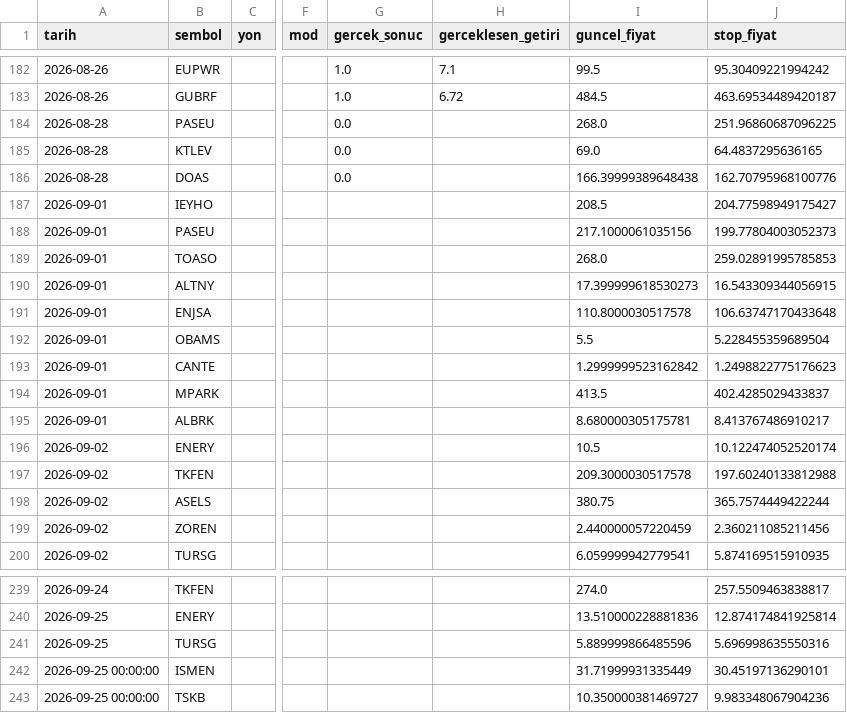
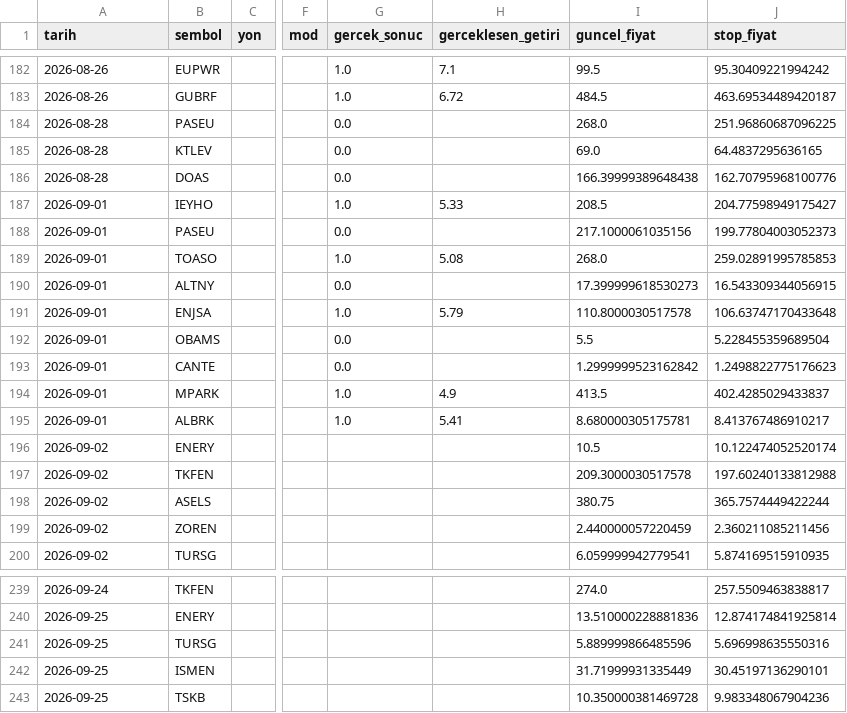
Before and after one commit to sifirdanbine01-commits/bist100-ai-tahmin, a CSV file: sorgu_gecmisi.csv, drawn as a sheet; only a part is shown, gaps mark what is left out; the diff names each change by its address in the sheet, - before the commit and + after, or states it on an @@ line.

```diff
--- a/sorgu_gecmisi.csv
+++ b/sorgu_gecmisi.csv
-G187 (gercek_sonuc): (empty)
+G187 (gercek_sonuc): 1.0
-H187 (gerceklesen_getiri): (empty)
+H187 (gerceklesen_getiri): 5.33
-G188 (gercek_sonuc): (empty)
+G188 (gercek_sonuc): 0.0
-G189 (gercek_sonuc): (empty)
+G189 (gercek_sonuc): 1.0
-H189 (gerceklesen_getiri): (empty)
+H189 (gerceklesen_getiri): 5.08
-G190 (gercek_sonuc): (empty)
+G190 (gercek_sonuc): 0.0
-G191 (gercek_sonuc): (empty)
+G191 (gercek_sonuc): 1.0
-H191 (gerceklesen_getiri): (empty)
+H191 (gerceklesen_getiri): 5.79
-G192:G193 (gercek_sonuc): (empty)
+G192:G193 (gercek_sonuc): 0.0
-G194:G195 (gercek_sonuc): (empty)
+G194:G195 (gercek_sonuc): 1.0
-H194 (gerceklesen_getiri): (empty)
+H194 (gerceklesen_getiri): 4.9
-H195 (gerceklesen_getiri): (empty)
+H195 (gerceklesen_getiri): 5.41
-A242:A243 (tarih): 2026-09-25 00:00:00
+A242:A243 (tarih): 2026-09-25
-I243 (guncel_fiyat): 10.350000381469727
+I243 (guncel_fiyat): 10.350000381469728
```
Also changed, not shown: 7 other files.
